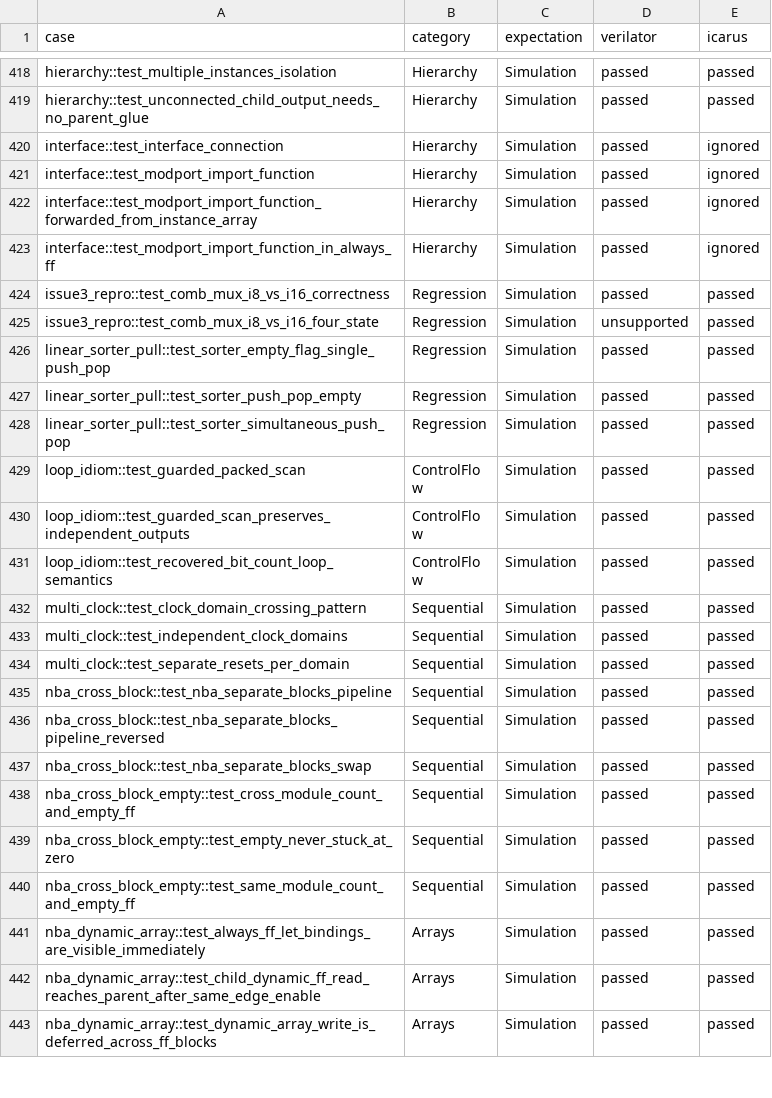
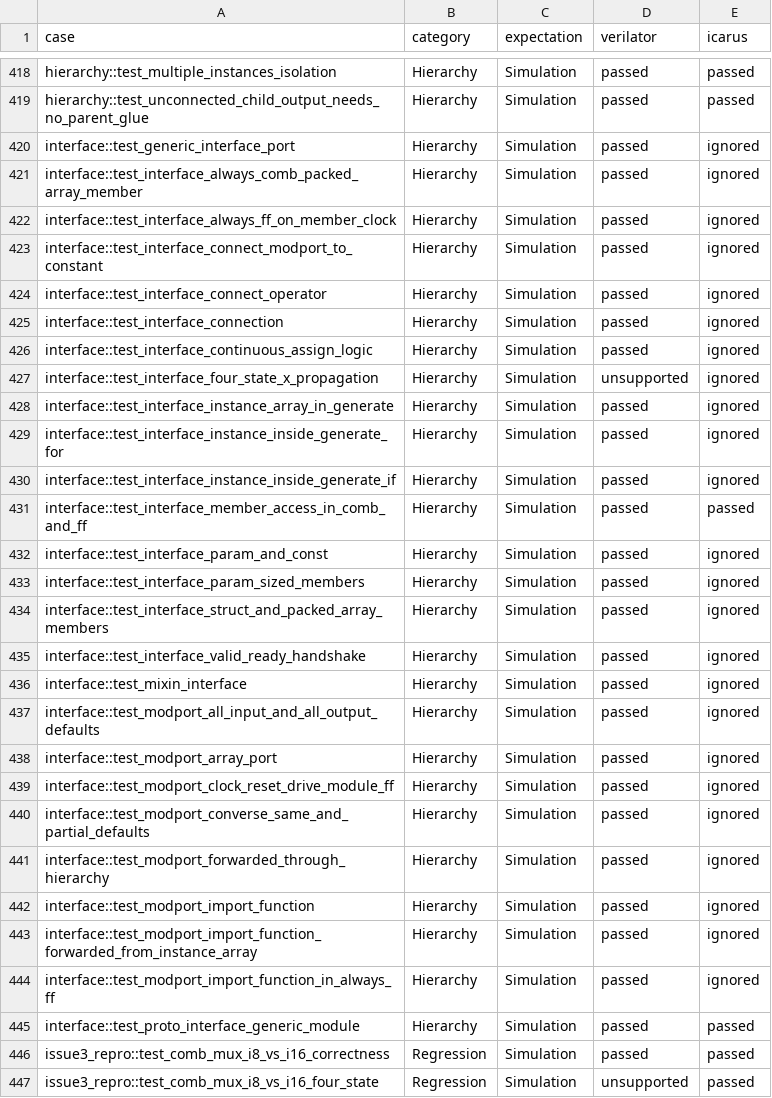
Before and after one commit to celox-sim/celox, a CSV file: crates/celox-test-suite/verification/matrix.csv, drawn as a sheet; only a part is shown, gaps mark what is left out; the shorter side is filled out with more unchanged rows.

Commit message:
test(veryl): broaden interface coverage in the shared suite
Add 22 interface cases. Logic inside an interface is dropped by the Veryl analyzer IR (4 cases, recorded as known Celox failures), and generic interface ports are reported as Unsupported (#1088). The proof gate gets a celox_unsupported exception kind so a typed Unsupported is neither a source rejection nor a backend fault.

```diff
--- a/crates/celox-test-suite/verification/matrix.csv
+++ b/crates/celox-test-suite/verification/matrix.csv
@@ -419,3 +419,24 @@ hierarchy::test_multiple_instances_isolation,Hierarchy,Simulation,passed,passed
 hierarchy::test_unconnected_child_output_needs_no_parent_glue,Hierarchy,Simulation,passed,passed
+interface::test_generic_interface_port,Hierarchy,Simulation,passed,ignored
+interface::test_interface_always_comb_packed_array_member,Hierarchy,Simulation,passed,ignored
+interface::test_interface_always_ff_on_member_clock,Hierarchy,Simulation,passed,ignored
+interface::test_interface_connect_modport_to_constant,Hierarchy,Simulation,passed,ignored
+interface::test_interface_connect_operator,Hierarchy,Simulation,passed,ignored
 interface::test_interface_connection,Hierarchy,Simulation,passed,ignored
+interface::test_interface_continuous_assign_logic,Hierarchy,Simulation,passed,ignored
+interface::test_interface_four_state_x_propagation,Hierarchy,Simulation,unsupported,ignored
+interface::test_interface_instance_array_in_generate,Hierarchy,Simulation,passed,ignored
+interface::test_interface_instance_inside_generate_for,Hierarchy,Simulation,passed,ignored
+interface::test_interface_instance_inside_generate_if,Hierarchy,Simulation,passed,ignored
+interface::test_interface_member_access_in_comb_and_ff,Hierarchy,Simulation,passed,passed
+interface::test_interface_param_and_const,Hierarchy,Simulation,passed,ignored
+interface::test_interface_param_sized_members,Hierarchy,Simulation,passed,ignored
+interface::test_interface_struct_and_packed_array_members,Hierarchy,Simulation,passed,ignored
+interface::test_interface_valid_ready_handshake,Hierarchy,Simulation,passed,ignored
+interface::test_mixin_interface,Hierarchy,Simulation,passed,ignored
+interface::test_modport_all_input_and_all_output_defaults,Hierarchy,Simulation,passed,ignored
+interface::test_modport_array_port,Hierarchy,Simulation,passed,ignored
+interface::test_modport_clock_reset_drive_module_ff,Hierarchy,Simulation,passed,ignored
+interface::test_modport_converse_same_and_partial_defaults,Hierarchy,Simulation,passed,ignored
+interface::test_modport_forwarded_through_hierarchy,Hierarchy,Simulation,passed,ignored
 interface::test_modport_import_function,Hierarchy,Simulation,passed,ignored
@@ -423,2 +444,3 @@ interface::test_modport_import_function_forwarded_from_instance_array,Hierarchy,
 interface::test_modport_import_function_in_always_ff,Hierarchy,Simulation,passed,ignored
+interface::test_proto_interface_generic_module,Hierarchy,Simulation,passed,passed
 issue3_repro::test_comb_mux_i8_vs_i16_correctness,Regression,Simulation,passed,passed
```
Also changed, not shown: 19 other files.
